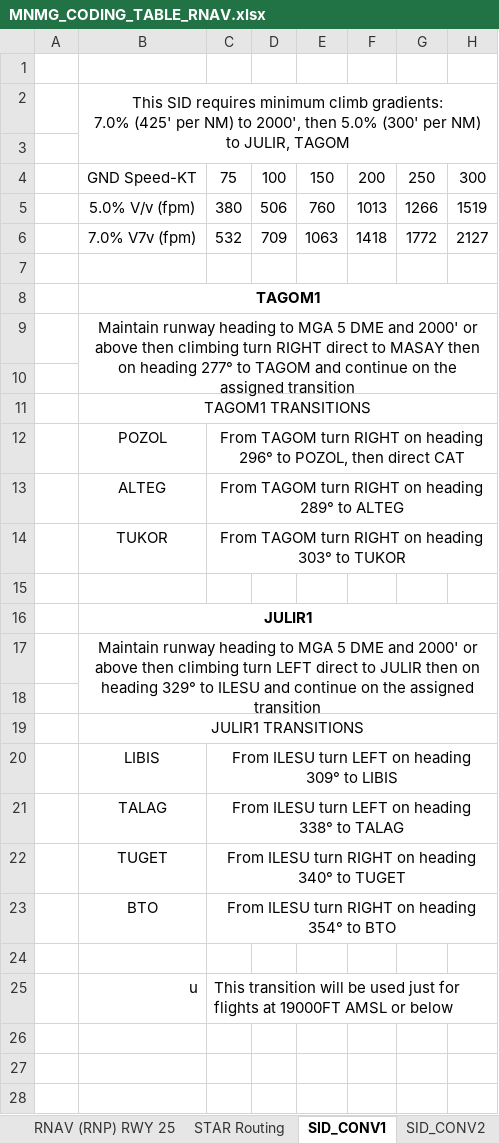
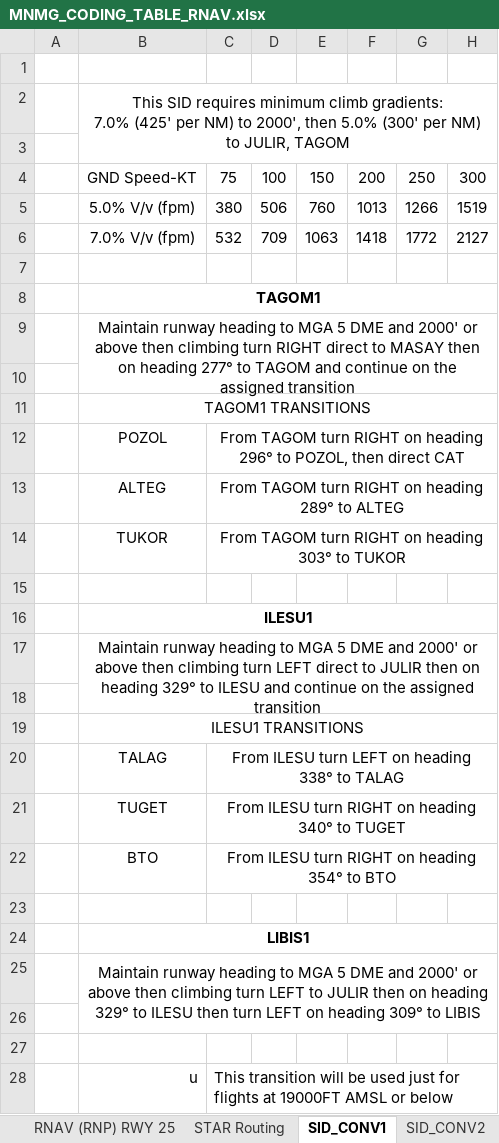
Before and after one commit to antoniolocandro/mxd_versioned, an Excel workbook: 03_AD/MNMG/MNMG_CODING_TABLE_RNAV.xlsx, sheet SID_CONV1, drawn as a sheet; values as stored, in another font and other column widths than the file's, no borders; removed rows and columns are numbered as before the commit, all else as after; the diff names each change by its address in the sheet, - before the commit and + after, or states it on an @@ line.

```diff
--- a/03_AD/MNMG/MNMG_CODING_TABLE_RNAV.xlsx (sheet SID_CONV1)
+++ b/03_AD/MNMG/MNMG_CODING_TABLE_RNAV.xlsx (sheet SID_CONV1)
-B6: 7.0% V7v (fpm)
+B6: 7.0% V/v (fpm)
-B16: JULIR1
+B16: ILESU1
-B19: JULIR1 TRANSITIONS
+B19: ILESU1 TRANSITIONS
-row 20:  | LIBIS | From ILESU turn LEFT on heading 309° to LIBIS
+row 23: (empty)
+row 24:  | LIBIS1
+row 25:  | Maintain runway heading to MGA 5 DME and 2000' or above then climbing turn LEFT to JULIR then on heading 329° to ILESU then turn LEFT on heading 309° to LIBIS
+row 26: (empty)
```
Also changed, not shown: sheet EMARI_STAR, hidden cells, 40 other files.
